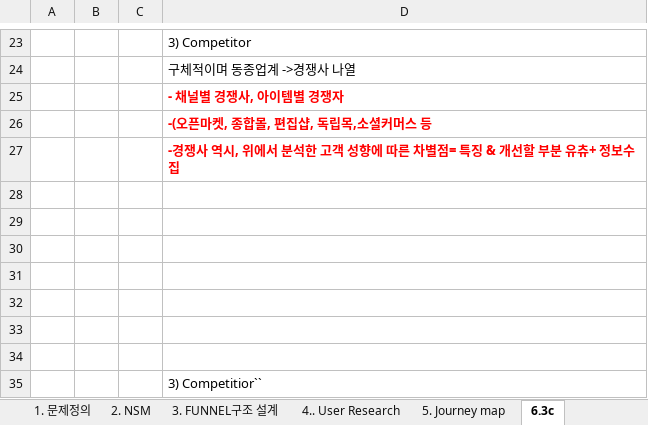
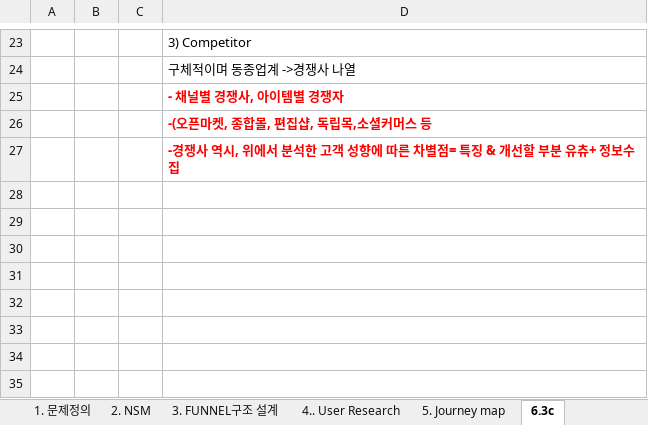
Before and after one commit to hayeonkim1/marketing-260115, an Excel workbook: marketing/무진사 데이터 컨텐츠마케팅 프로세스_260317.xlsx, sheet 6.3c, drawn as a sheet; only a part is shown, gaps mark what is left out; values as stored, in another font and other column widths than the file's, no borders; the diff names each change by its address in the sheet, - before the commit and + after, or states it on an @@ line.

```diff
--- a/marketing/무진사 데이터 컨텐츠마케팅 프로세스_260317.xlsx (sheet 6.3c)
+++ b/marketing/무진사 데이터 컨텐츠마케팅 프로세스_260317.xlsx (sheet 6.3c)
-row 28: (empty)
-row 29: (empty)
-row 30: (empty)
-row 31: (empty)
-row 32: (empty)
-row 33: (empty)
-row 34: (empty)
-row 35:  |  |  | 3) Competitior``
```
Also changed, not shown: sheet 9. Persona, sheet 3. FUNNEL구조 설계, sheet 8. STP, sheet 5. Journey map, sheet 4.. User Research, other sheet tabs, charts or pictures, 17 other files.
